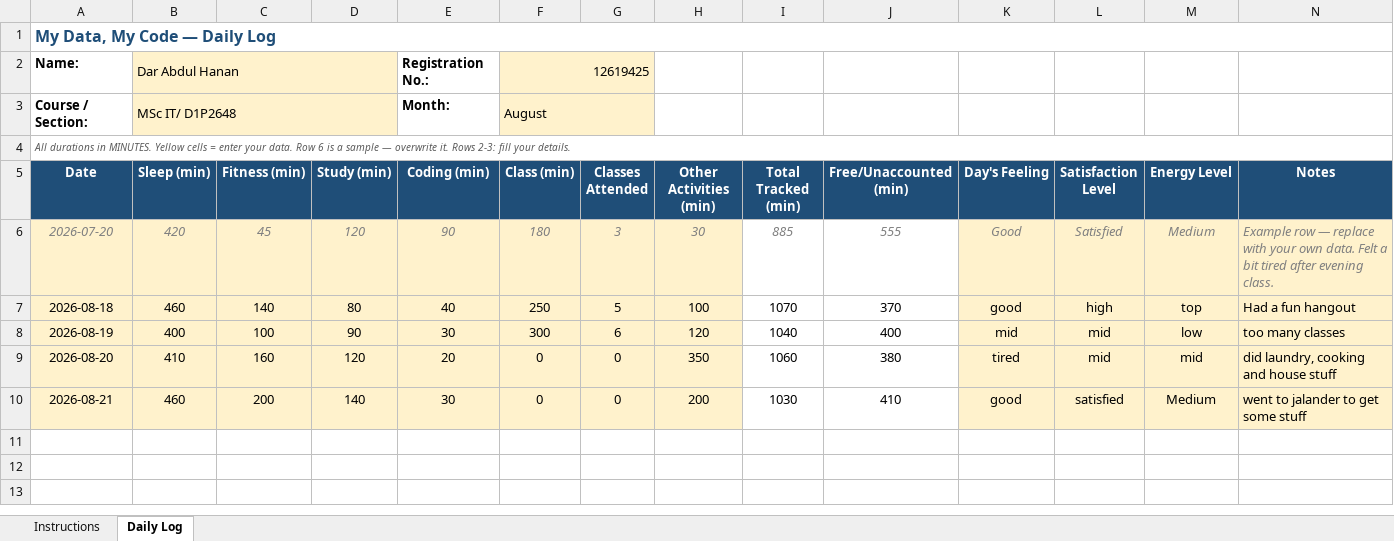
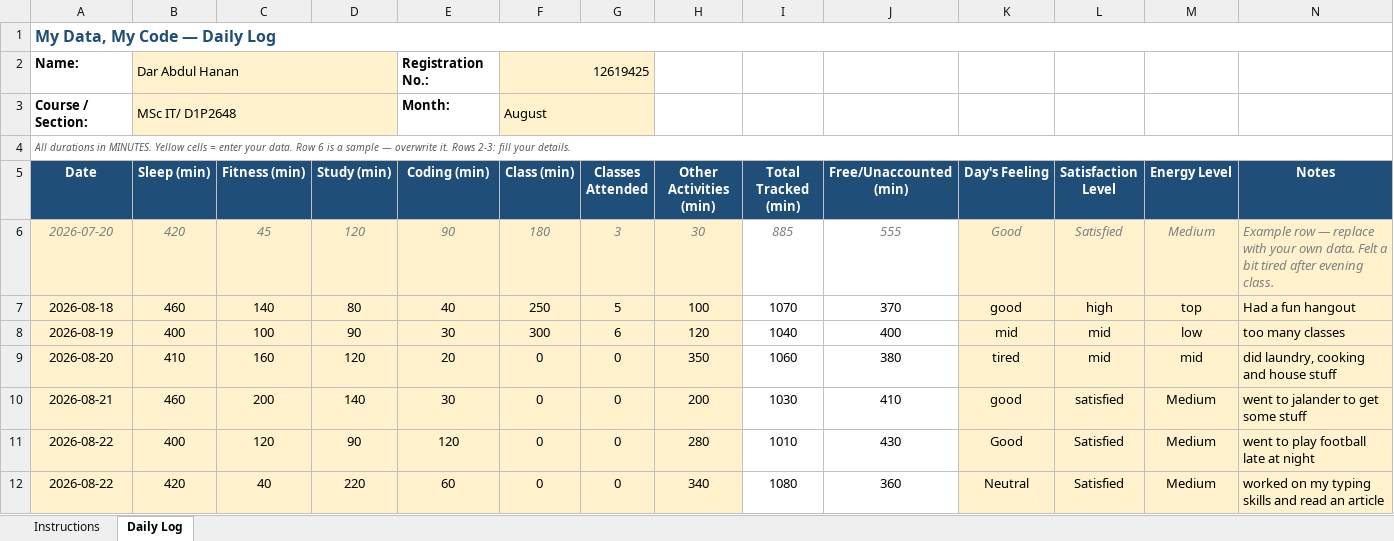
Before and after one commit to hananashraf7/12619425, an Excel workbook: 12619425.xlsx, sheet Daily Log, drawn as a sheet; values as stored, in another font and other column widths than the file's, no borders; conditional formats not drawn; the diff names each change by its address in the sheet, - before the commit and + after, or states it on an @@ line.

Commit message:
Update dataset August 23

```diff
--- a/12619425.xlsx (sheet Daily Log)
+++ b/12619425.xlsx (sheet Daily Log)
+row 11: 2026-08-22 | 400 | 120 | 90 | 120 | 0 | 0 | 280 | 1010 | 430 | Good | Satisfied | Medium | went to play football late at night
+row 12: 2026-08-22 | 420 | 40 | 220 | 60 | 0 | 0 | 340 | 1080 | 360 | Neutral | Satisfied | Medium | worked on my typing skills and read an article
```
